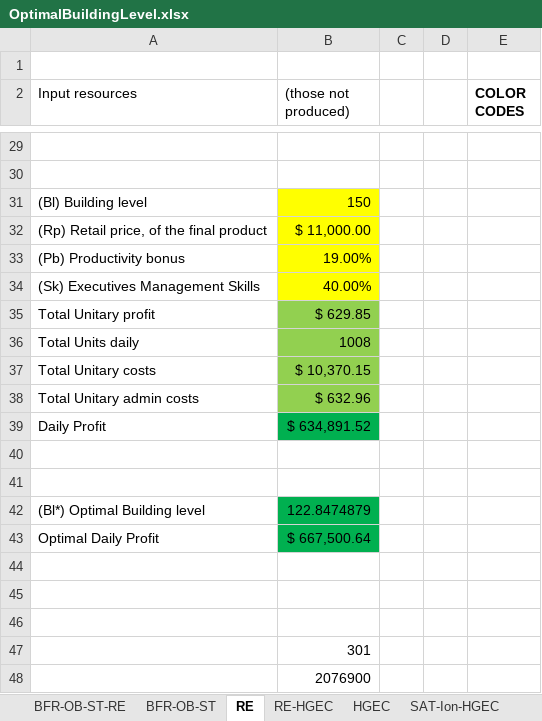
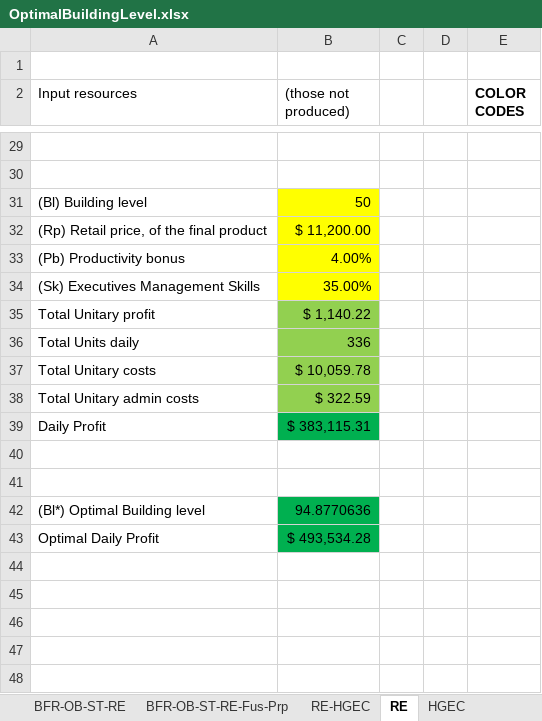
Before and after one commit to OscarFlores-IFi/SimCompanies, an Excel workbook: OptimalBuildingLevel.xlsx, sheet RE, drawn as a sheet; only a part is shown, gaps mark what is left out; values as stored, in another font and other column widths than the file's, no borders; charts and pictures not drawn; the diff names each change by its address in the sheet, - before the commit and + after, or states it on an @@ line.

```diff
--- a/OptimalBuildingLevel.xlsx (sheet RE)
+++ b/OptimalBuildingLevel.xlsx (sheet RE)
+sheet tab: BFR-OB-ST-RE-Fus-Prp
@@ sheet tab order changed: BFR-OB-ST-RE | BFR-OB-ST-RE-Fus-Prp | RE-HGEC | RE | HGEC @@
-B31 ((those not produced)): 150
+B31 ((those not produced)): 50
-B32 ((those not produced)): $ 11,000.00
+B32 ((those not produced)): $ 11,200.00
-B33 ((those not produced)): 19.00%
+B33 ((those not produced)): 4.00%
-B34 ((those not produced)): 40.00%
+B34 ((those not produced)): 35.00%
-B35 ((those not produced)): $ 629.85
+B35 ((those not produced)): $ 1,140.22
-B36 ((those not produced)): 1008
+B36 ((those not produced)): 336
-B37 ((those not produced)): $ 10,370.15
+B37 ((those not produced)): $ 10,059.78
-B38 ((those not produced)): $ 632.96
+B38 ((those not produced)): $ 322.59
-B39 ((those not produced)): $ 634,891.52
+B39 ((those not produced)): $ 383,115.31
-B42 ((those not produced)): 122.8474879
+B42 ((those not produced)): 94.8770636
-B43 ((those not produced)): $ 667,500.64
+B43 ((those not produced)): $ 493,534.28
-row 44: (empty)
-row 45: (empty)
-row 46: (empty)
-row 47:  | 301
-row 48:  | 2076900
```
Also changed, not shown: sheet BFR-OB-ST-RE, sheet BFR-OB-ST, sheet HGEC, sheet RE-HGEC, sheet SAT-Ion-HGEC, other sheet tabs, charts or pictures, sim companies.xlsx.
